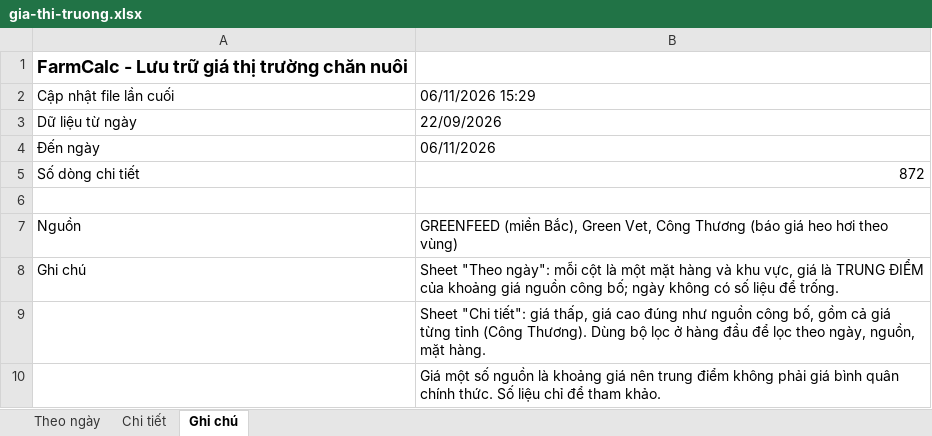
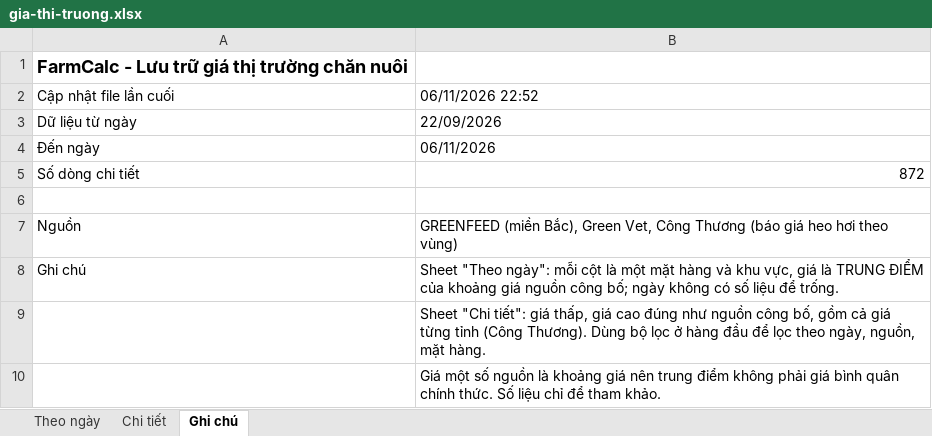
Before and after one commit to thuantran1268/farmcalc, an Excel workbook: data/gia-thi-truong.xlsx, sheet Ghi chú, drawn as a sheet; values as stored, in another font and other column widths than the file's, no borders; the diff names each change by its address in the sheet, - before the commit and + after, or states it on an @@ line.

```diff
--- a/data/gia-thi-truong.xlsx (sheet Ghi chú)
+++ b/data/gia-thi-truong.xlsx (sheet Ghi chú)
-B2: 06/11/2026 15:29
+B2: 06/11/2026 22:52
```
Also changed, not shown: 1 other file.
